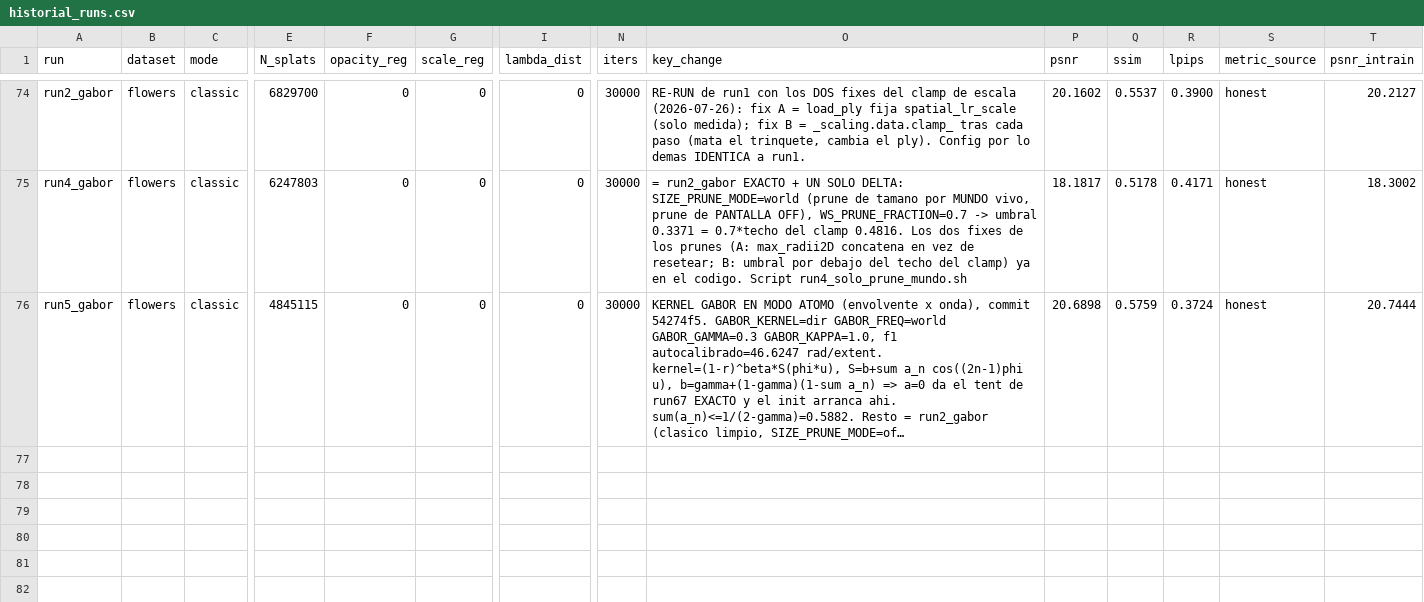
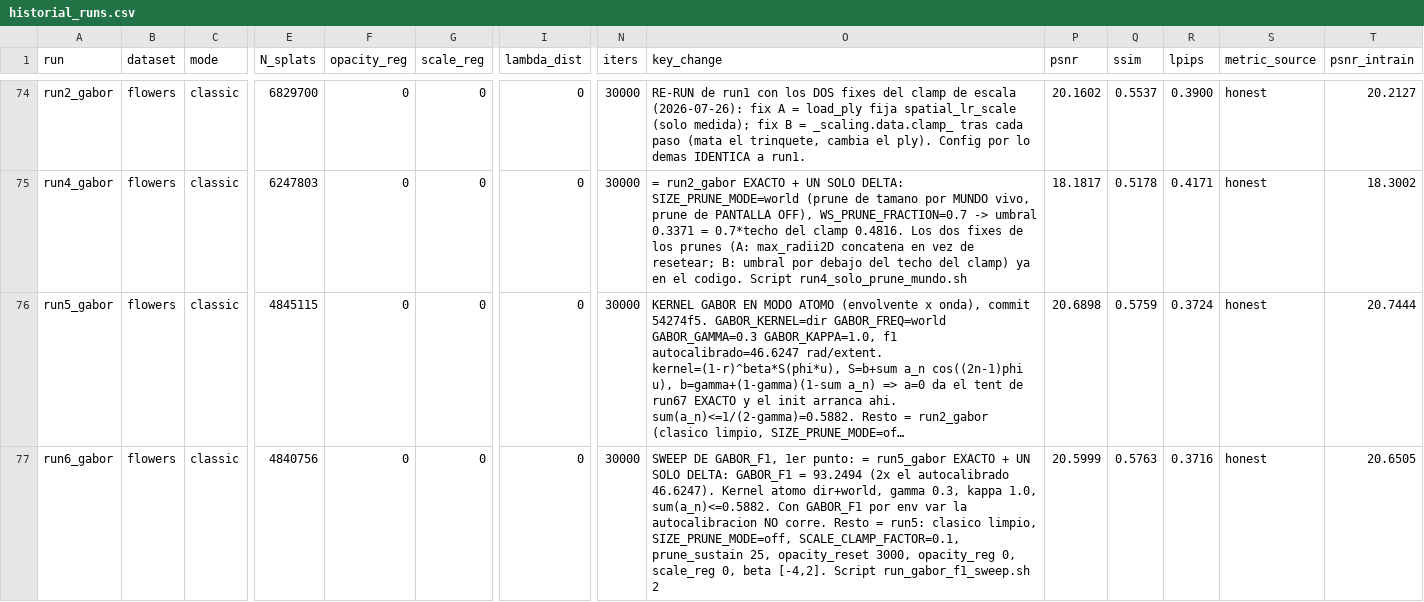
Before and after one commit to elbuho12Jesus/2d-gaussian-splatting-beta-gabor, a CSV file: historial_runs.csv, drawn as a sheet; only a part is shown, gaps mark what is left out; long unchanged cells end in …; rows hold the shown columns only; the diff names each change by its address in the sheet, - before the commit and + after, or states it on an @@ line.

Commit message:
sweep f1

```diff
--- a/historial_runs.csv
+++ b/historial_runs.csv
+row 77: run6_gabor | flowers | classic | 4840756 | 0 | 0 | 0 | 30000 | SWEEP DE GABOR_F1, 1er punto: = run5_gabor EXACTO + UN SOLO DELTA: GABOR_F1 = 93.2494 (2x el autocalibrado 46.6247). Kernel atomo dir+world, gamma 0.3, kappa 1.0, sum(a_n)<=0.5882. Con GABOR_F1 por env var la autocalibracion NO corre. Resto = run5: clasico limpio, SIZE_PRUNE_MODE=off, SCALE_CLAMP_FACTOR=0.1, prune_sustain 25, opacity_reset 3000, opacity_reg 0, scale_reg 0, beta [-4,2]. Script run_gabor_f1_sweep.sh 2 | 20.5999 | 0.5763 | 0.3716 | honest | 20.6505
```
Also changed, not shown: 1 other file.
